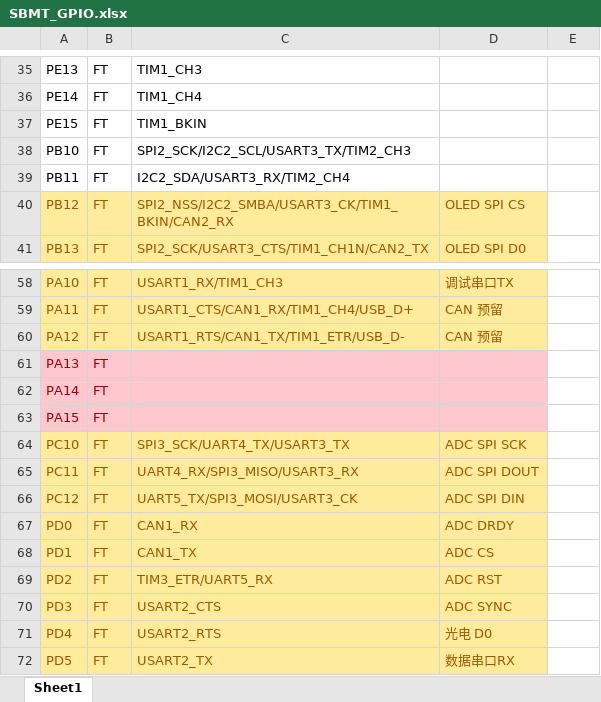
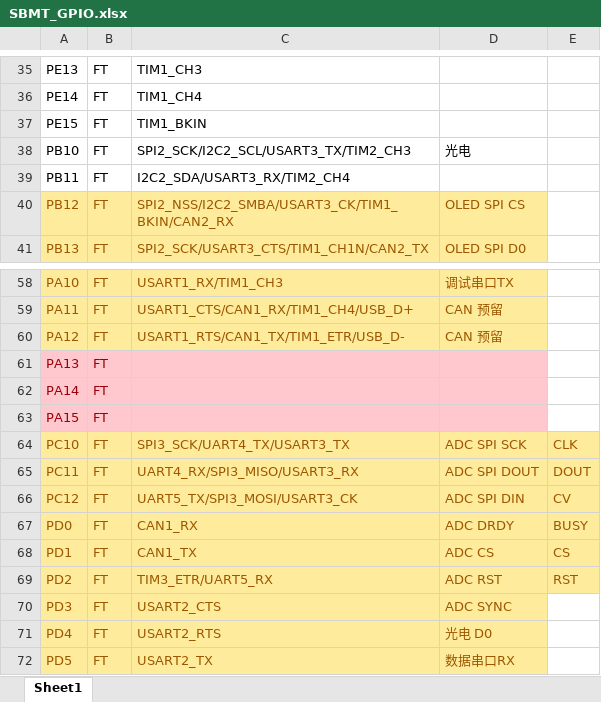
Before and after one commit to cfrpg/SharpBladeMotorTester, an Excel workbook: doc/SBMT_GPIO.xlsx, sheet Sheet1, drawn as a sheet; only a part is shown, gaps mark what is left out; values as stored, in another font and other column widths than the file's, no borders; the diff names each change by its address in the sheet, - before the commit and + after, or states it on an @@ line.

```diff
--- a/doc/SBMT_GPIO.xlsx (sheet Sheet1)
+++ b/doc/SBMT_GPIO.xlsx (sheet Sheet1)
-D38: (empty)
+D38: 光电
-E64: (empty)
+E64: CLK
-E64:E69 fill: none
+E64:E69 fill: #FFEB9C
-E65: (empty)
+E65: DOUT
-E66: (empty)
+E66: CV
-E67: (empty)
+E67: BUSY
-E68: (empty)
+E68: CS
-E69: (empty)
+E69: RST
```
Also changed, not shown: 23 other files.
